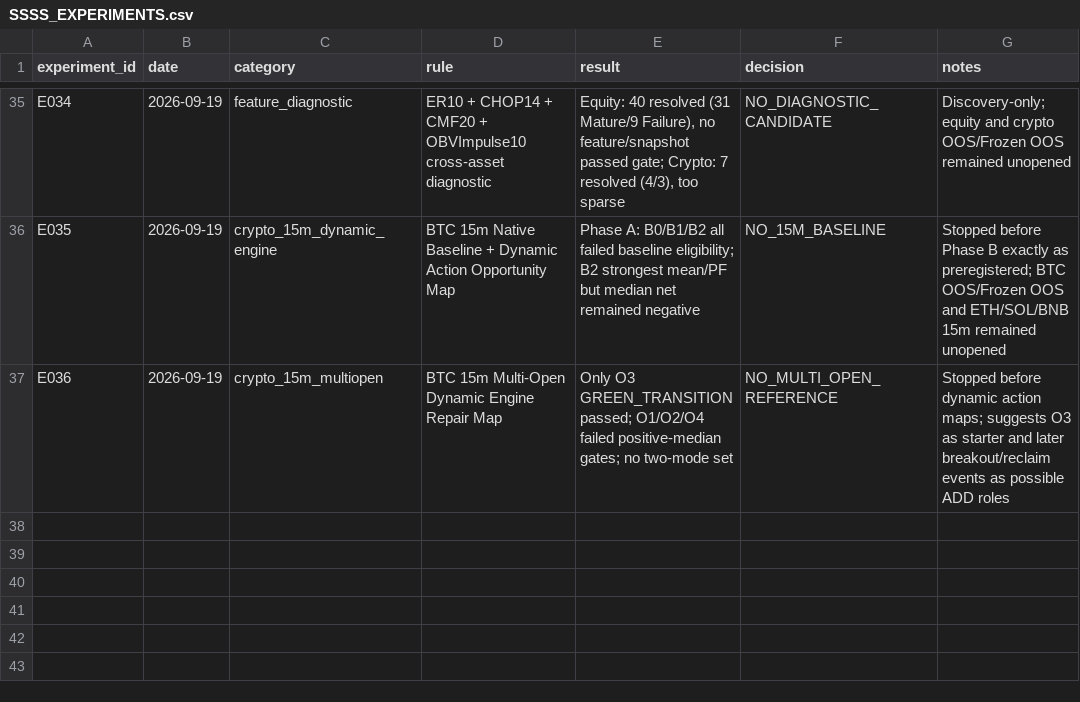
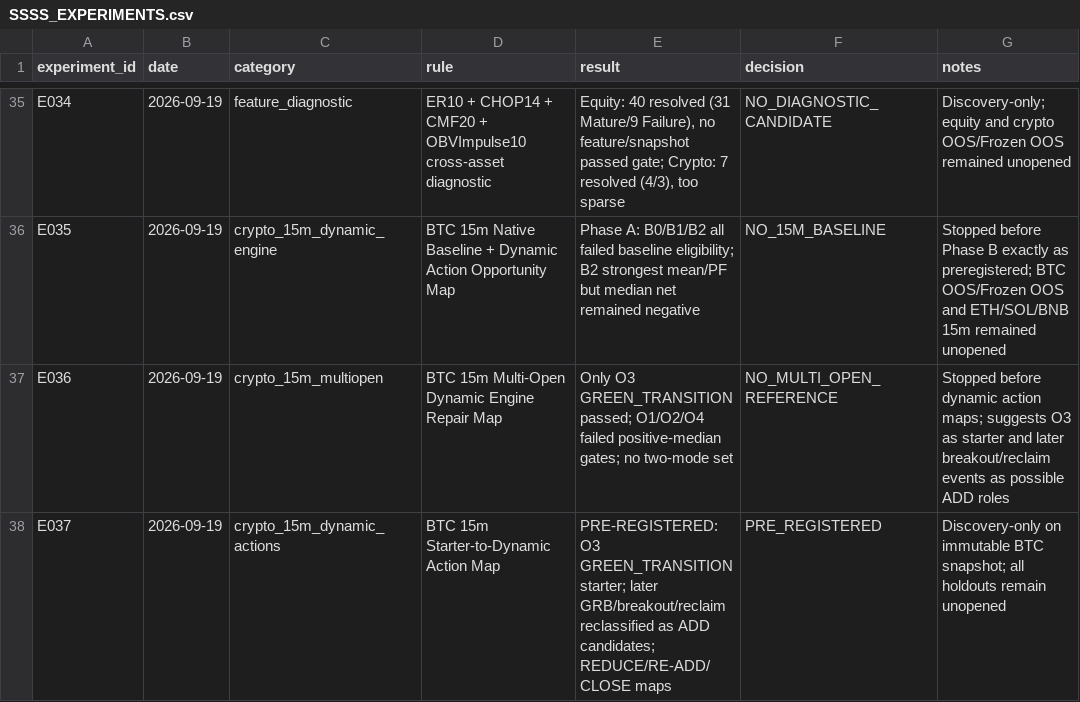
Before and after one commit to kuashan/siftalpha-research, a CSV file: research/ssss/SSSS_EXPERIMENTS.csv, drawn as a sheet; only a part is shown, gaps mark what is left out; the diff names each change by its address in the sheet, - before the commit and + after, or states it on an @@ line.

Commit message:
research: register E037 before dynamic action outcomes

```diff
--- a/research/ssss/SSSS_EXPERIMENTS.csv
+++ b/research/ssss/SSSS_EXPERIMENTS.csv
+row 38: E037 | 2026-09-19 | crypto_15m_dynamic_actions | BTC 15m Starter-to-Dynamic Action Map | PRE-REGISTERED: O3 GREEN_TRANSITION starter; later GRB/breakout/reclaim reclassified as ADD candidates; REDUCE/RE-ADD/CLOSE maps | PRE_REGISTERED | Discovery-only on immutable BTC snapshot; all holdouts remain unopened
```
